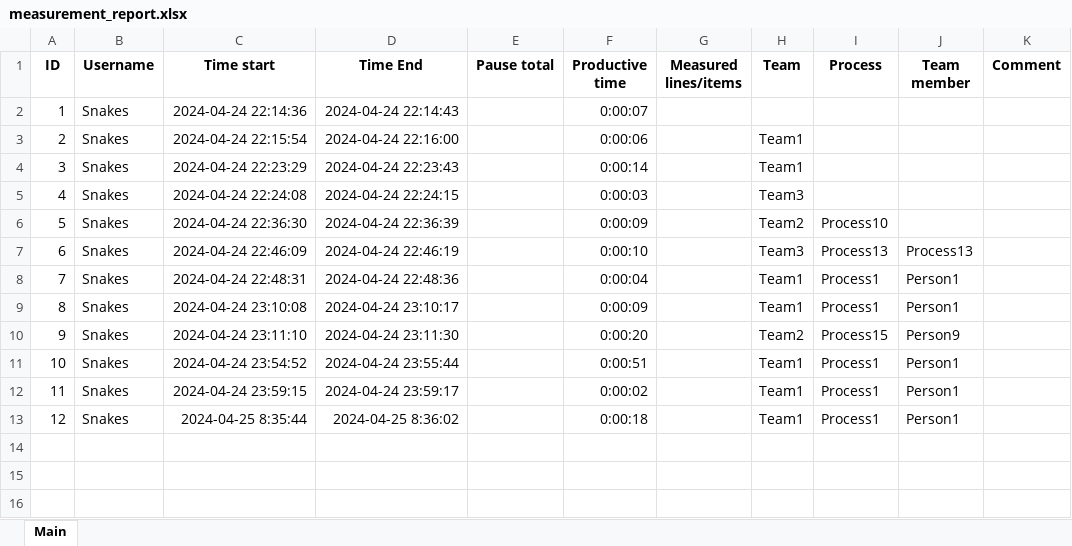
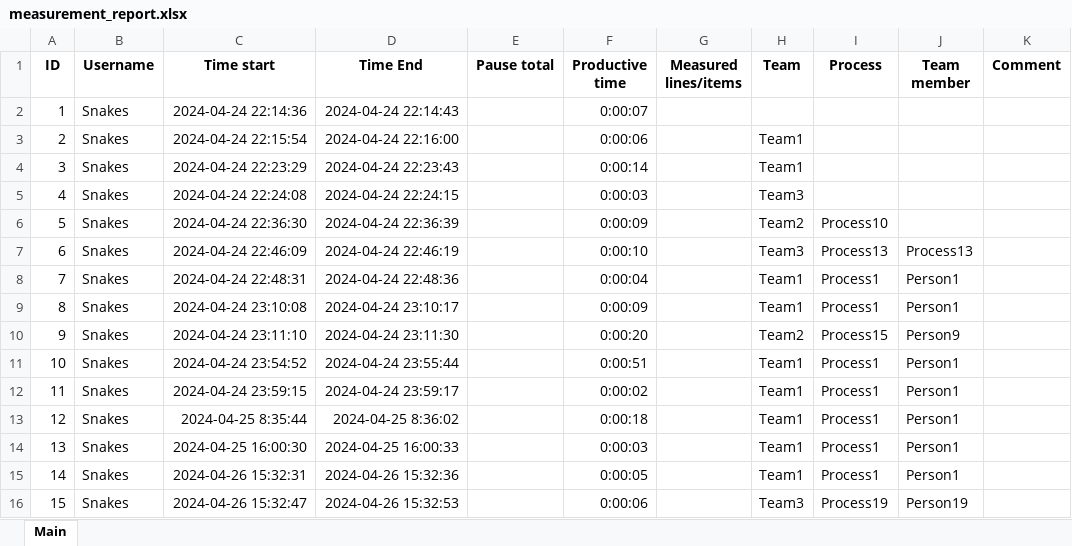
Before and after one commit to Boiko7530bg/Measurement_tool, an Excel workbook: excel/database/measurement_report.xlsx, sheet Main, drawn as a sheet; values as stored, in another font and other column widths than the file's, no borders; the diff names each change by its address in the sheet, - before the commit and + after, or states it on an @@ line.

```diff
--- a/excel/database/measurement_report.xlsx (sheet Main)
+++ b/excel/database/measurement_report.xlsx (sheet Main)
+row 14: 13 | Snakes | 2024-04-25 16:00:30 | 2024-04-25 16:00:33 |  | 0:00:03 |  | Team1 | Process1 | Person1
+row 15: 14 | Snakes | 2024-04-26 15:32:31 | 2024-04-26 15:32:36 |  | 0:00:05 |  | Team1 | Process1 | Person1
+row 16: 15 | Snakes | 2024-04-26 15:32:47 | 2024-04-26 15:32:53 |  | 0:00:06 |  | Team3 | Process19 | Person19
```
Also changed, not shown: 5 other files.
